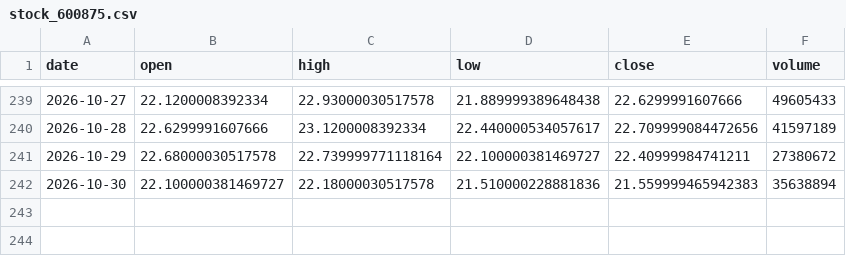
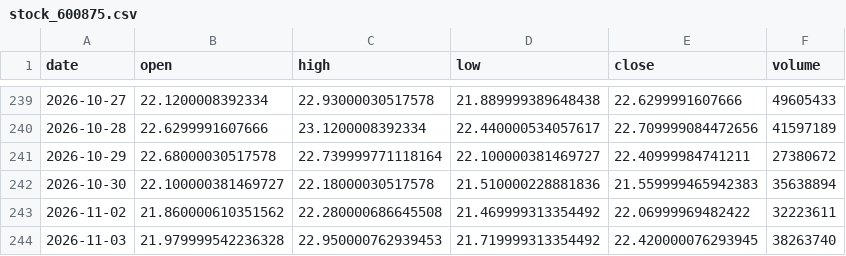
Before and after one commit to Luo923/stock-data-fetcher, a CSV file: data/stock_600875.csv, drawn as a sheet; only a part is shown, gaps mark what is left out.

```diff
--- a/data/stock_600875.csv
+++ b/data/stock_600875.csv
@@ -242 +242,3 @@ date,open,high,low,close,volume
 2026-10-30,22.100000381469727,22.18000030517578,21.510000228881836,21.559999465942383,35638894
+2026-11-02,21.860000610351562,22.280000686645508,21.469999313354492,22.06999969482422,32223611
+2026-11-03,21.979999542236328,22.950000762939453,21.719999313354492,22.420000076293945,38263740
```
Also changed, not shown: data/stock_002008.csv, data/stock_002281.csv, 37 other files.
